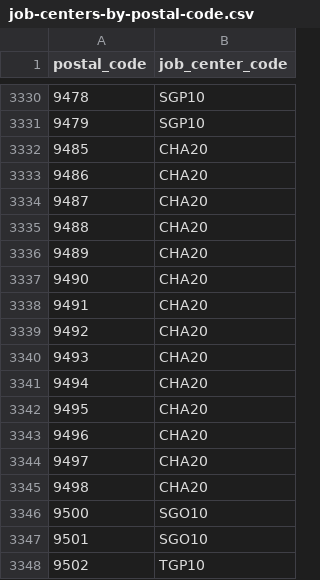
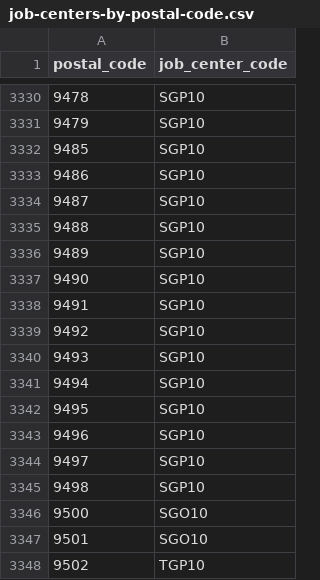
Before and after one commit to csu-anzai/reference-service, a CSV file: src/main/resources/config/liquibase/changelog/data/job-centers-by-postal-code.csv, drawn as a sheet; only a part is shown, gaps mark what is left out.

Commit message:
DF-195 Job center for Liechtenstein jobs (#126)
* DF-195 Job center for Liechtenstein jobs

* Update master.xml

Fix file name

* DF-195 cleanup

* Fix invalid xml

```diff
--- a/src/main/resources/config/liquibase/changelog/data/job-centers-by-postal-code.csv
+++ b/src/main/resources/config/liquibase/changelog/data/job-centers-by-postal-code.csv
@@ -3331,16 +3331,16 @@
 9479,SGP10
-9485,CHA20
-9486,CHA20
-9487,CHA20
-9488,CHA20
-9489,CHA20
-9490,CHA20
-9491,CHA20
-9492,CHA20
-9493,CHA20
-9494,CHA20
-9495,CHA20
-9496,CHA20
-9497,CHA20
-9498,CHA20
+9485,SGP10
+9486,SGP10
+9487,SGP10
+9488,SGP10
+9489,SGP10
+9490,SGP10
+9491,SGP10
+9492,SGP10
+9493,SGP10
+9494,SGP10
+9495,SGP10
+9496,SGP10
+9497,SGP10
+9498,SGP10
 9500,SGO10
```
Also changed, not shown: 3 other files.
